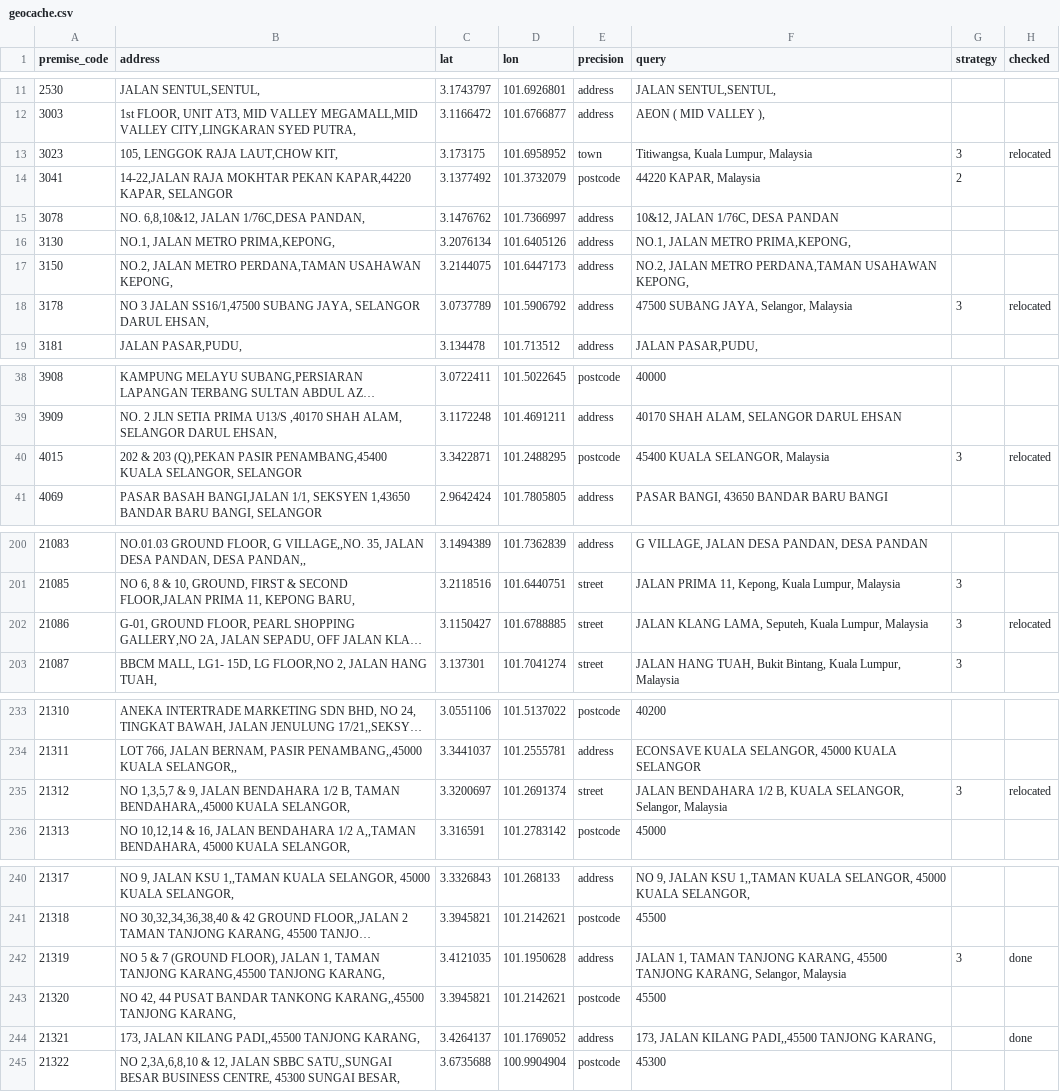
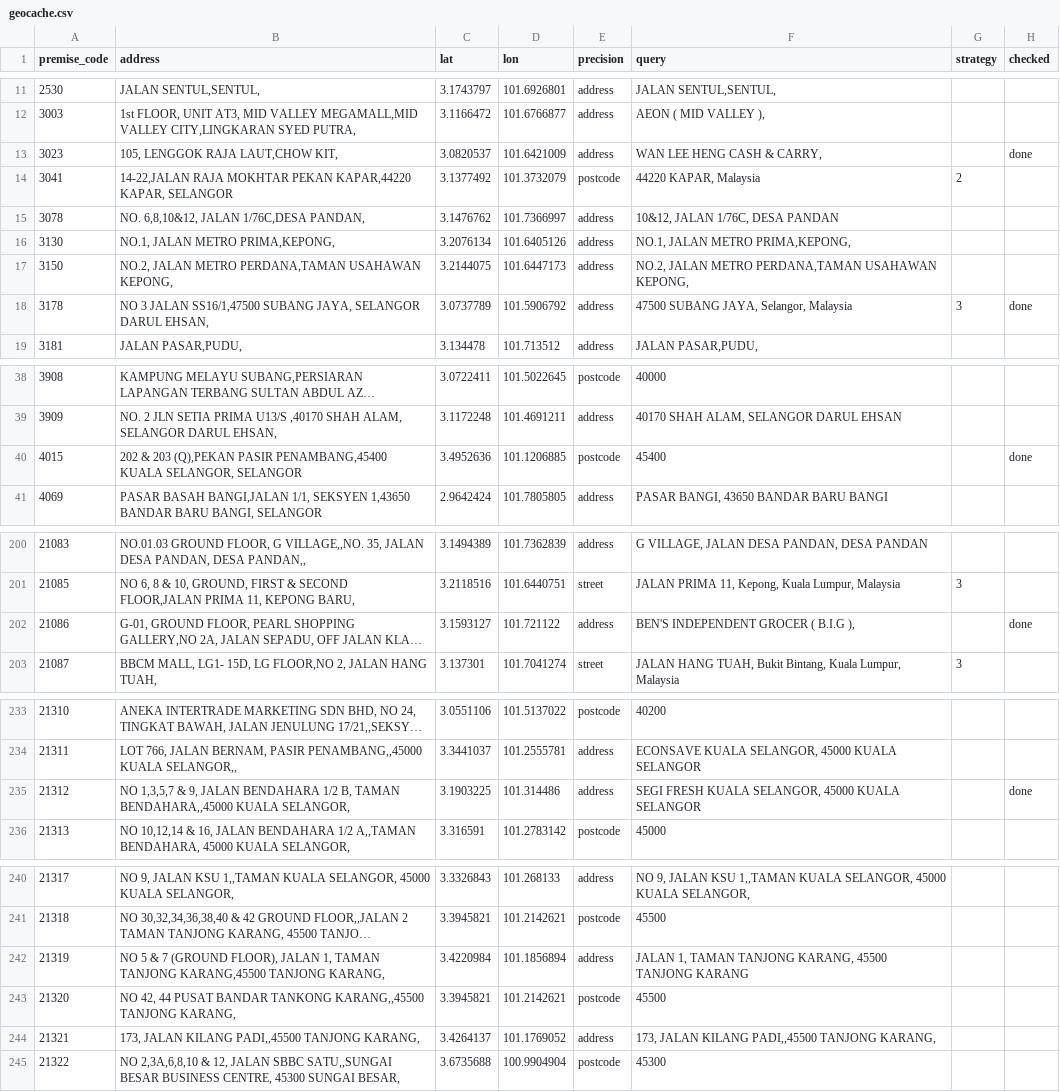
Before and after one commit to HazzyWan/sensen, a CSV file: pipeline/geocache.csv, drawn as a sheet; only a part is shown, gaps mark what is left out; long unchanged cells end in …; the diff covers the shown part only; the diff names each change by its address in the sheet, - before the commit and + after, or states it on an @@ line.

Commit message:
Redo district check with safer rules

```diff
--- a/pipeline/geocache.csv
+++ b/pipeline/geocache.csv
-C13 (lat): 3.173175
+C13 (lat): 3.0820537
-D13 (lon): 101.6958952
+D13 (lon): 101.6421009
-E13 (precision): town
+E13 (precision): address
-F13 (query): Titiwangsa, Kuala Lumpur, Malaysia
+F13 (query): WAN LEE HENG CASH & CARRY,
-G13 (strategy): 3
+G13 (strategy): (empty)
-H13 (checked): relocated
+H13 (checked): done
-H18 (checked): relocated
+H18 (checked): done
-C40 (lat): 3.3422871
+C40 (lat): 3.4952636
-D40 (lon): 101.2488295
+D40 (lon): 101.1206885
-F40 (query): 45400 KUALA SELANGOR, Malaysia
+F40 (query): 45400
-G40 (strategy): 3
+G40 (strategy): (empty)
-H40 (checked): relocated
+H40 (checked): done
-C202 (lat): 3.1150427
+C202 (lat): 3.1593127
-D202 (lon): 101.6788885
+D202 (lon): 101.721122
-E202 (precision): street
+E202 (precision): address
-F202 (query): JALAN KLANG LAMA, Seputeh, Kuala Lumpur, Malaysia
+F202 (query): BEN'S INDEPENDENT GROCER ( B.I.G ),
-G202 (strategy): 3
+G202 (strategy): (empty)
-H202 (checked): relocated
+H202 (checked): done
-C235 (lat): 3.3200697
+C235 (lat): 3.1903225
-D235 (lon): 101.2691374
+D235 (lon): 101.314486
-E235 (precision): street
+E235 (precision): address
-F235 (query): JALAN BENDAHARA 1/2 B, KUALA SELANGOR, Selangor, Malaysia
+F235 (query): SEGI FRESH KUALA SELANGOR, 45000 KUALA SELANGOR
-G235 (strategy): 3
+G235 (strategy): (empty)
-H235 (checked): relocated
+H235 (checked): done
-C242 (lat): 3.4121035
+C242 (lat): 3.4220984
-D242 (lon): 101.1950628
+D242 (lon): 101.1856894
-F242 (query): …45500 TANJONG KARANG, Selangor, Malaysia
+F242 (query): …45500 TANJONG KARANG
-G242 (strategy): 3
+G242 (strategy): (empty)
-H242 (checked): done
+H242 (checked): (empty)
-H244 (checked): done
+H244 (checked): (empty)
```
Also changed, not shown: 41 edited cells elsewhere in this file, 1 other file.
